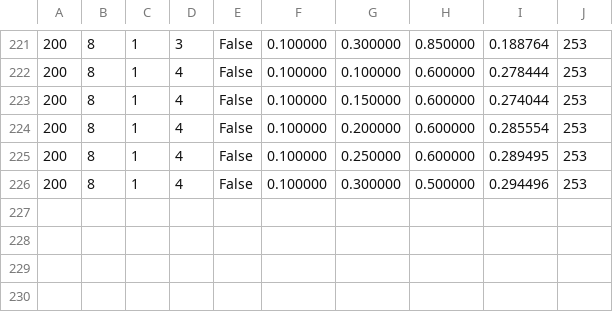
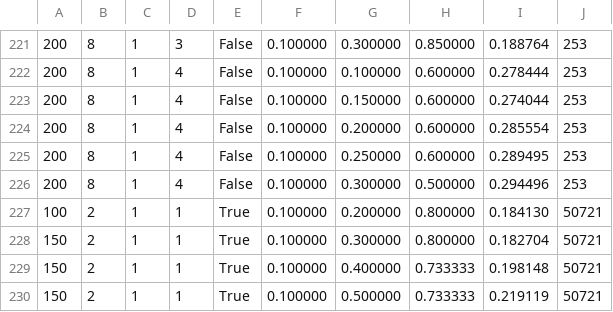
Before and after one commit to amacaluso/Quantum-Ensemble-for-Classification, a CSV file: output/results_ensemble.csv, drawn as a sheet; only a part is shown, gaps mark what is left out; the diff names each change by its address in the sheet, - before the commit and + after, or states it on an @@ line.

Commit message:
Running experiment with balanced=True notebooks to fix

```diff
--- a/output/results_ensemble.csv
+++ b/output/results_ensemble.csv
+row 227: 100 | 2 | 1 | 1 | True | 0.100000 | 0.200000 | 0.800000 | 0.184130 | 50721
+row 228: 150 | 2 | 1 | 1 | True | 0.100000 | 0.300000 | 0.800000 | 0.182704 | 50721
+row 229: 150 | 2 | 1 | 1 | True | 0.100000 | 0.400000 | 0.733333 | 0.198148 | 50721
+row 230: 150 | 2 | 1 | 1 | True | 0.100000 | 0.500000 | 0.733333 | 0.219119 | 50721
```
Also changed, not shown: 6 other files.
